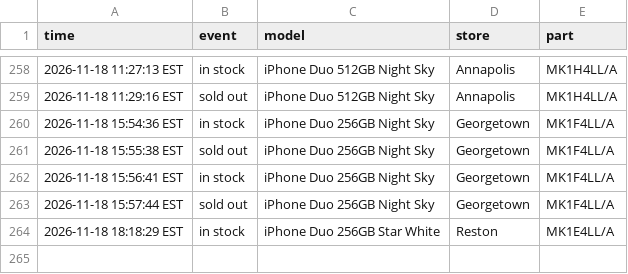
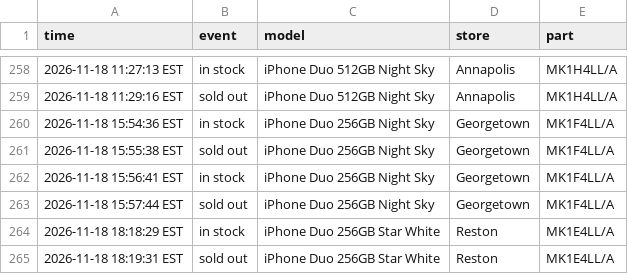
Before and after one commit to abkicks516/iphone-duo-monitor, a CSV file: stock-history-dc-nova.csv, drawn as a sheet; only a part is shown, gaps mark what is left out; the diff names each change by its address in the sheet, - before the commit and + after, or states it on an @@ line.

Commit message:
Stock history: 0 in, 1 out

```diff
--- a/stock-history-dc-nova.csv
+++ b/stock-history-dc-nova.csv
+row 265: 2026-11-18 18:19:31 EST | sold out | iPhone Duo 256GB Star White | Reston | MK1E4LL/A
```
